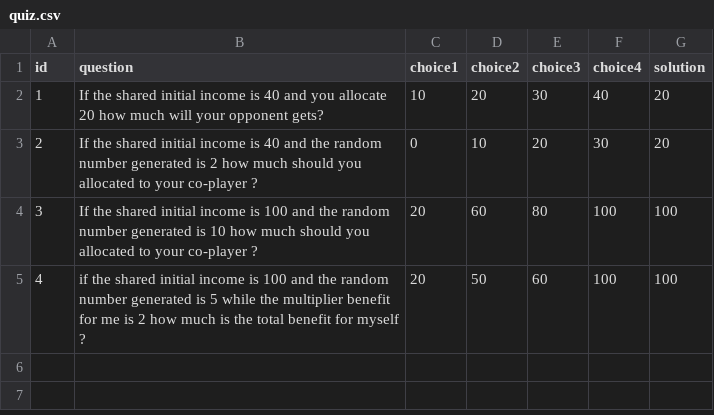
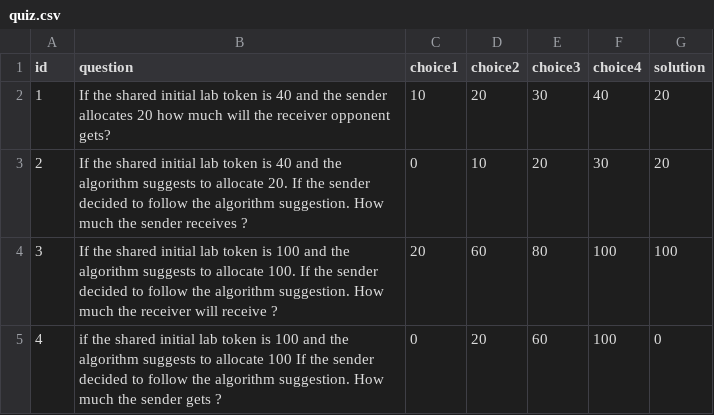
Before and after one commit to chapkovski/dishonesty, a CSV file: quiz/quiz.csv, drawn as a sheet.

Commit message:
fixing quiz

```diff
--- a/quiz/quiz.csv
+++ b/quiz/quiz.csv
@@ -1,5 +1,5 @@
 id,question,choice1,choice2,choice3,choice4,solution
-1,If the shared initial income is 40 and you allocate 20 how much will your opponent gets?,10,20,30,40,20
-2,If the shared initial income is 40 and the random number generated is 2 how much should you allocated to your co-player  ?,0,10,20,30,20
-3,If the shared initial income is 100 and the random number generated is 10 how much should you allocated to your co-player ?,20,60,80,100,100
-4,if the shared initial income is 100 and the random number generated is 5 while the multiplier benefit for me is 2 how much is the total benefit for myself ?,20,50,60,100,100
+1,If the shared initial lab token is 40 and the sender allocates 20 how much will the receiver opponent gets?,10,20,30,40,20
+2,If the shared initial lab token is 40 and  the algorithm suggests to allocate 20. If the sender decided to follow the algorithm suggestion. How much the sender receives ?,0,10,20,30,20
+3,If the shared initial lab token is 100 and the algorithm suggests to allocate 100. If the sender decided to follow the algorithm suggestion. How much the receiver will receive ?,20,60,80,100,100
+4,if the shared initial lab token is 100 and  the algorithm suggests to allocate 100 If the sender decided to follow the algorithm suggestion. How much the sender gets ?,0,20,60,100,0
```
Also changed, not shown: 7 other files.
